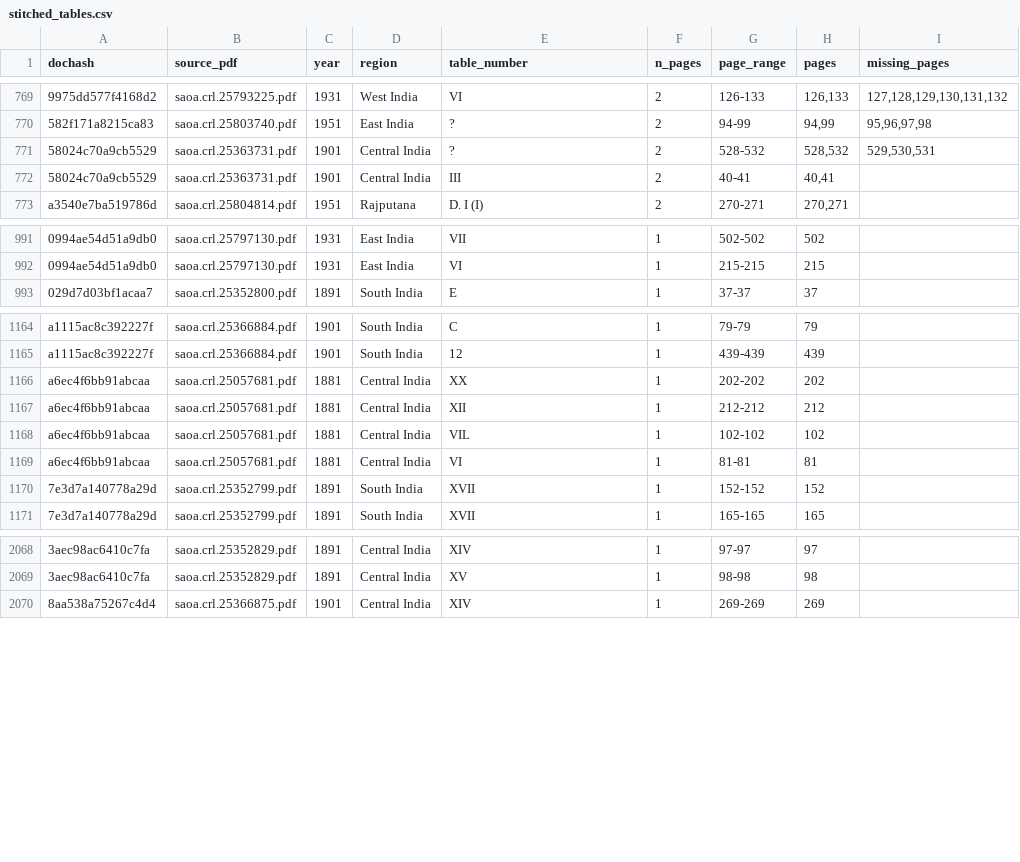
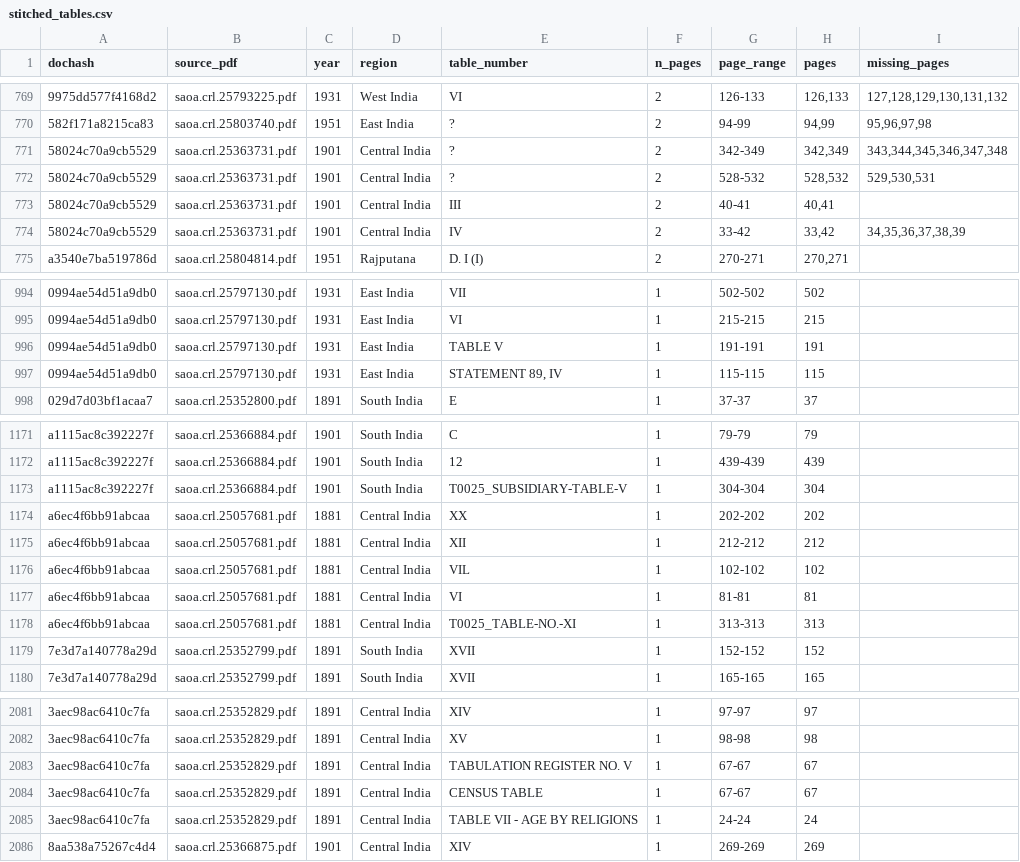
Before and after one commit to christopherruano/SudokuOCR, a CSV file: export_final/sendout_final/sendout_v1/stitched_tables.csv, drawn as a sheet; only a part is shown, gaps mark what is left out; the diff covers the shown part only; the diff names each change by its address in the sheet, - before the commit and + after, or states it on an @@ line.

```diff
--- a/export_final/sendout_final/sendout_v1/stitched_tables.csv
+++ b/export_final/sendout_final/sendout_v1/stitched_tables.csv
+row 771: 58024c70a9cb5529 | saoa.crl.25363731.pdf | 1901 | Central India | ? | 2 | 342-349 | 342,349 | 343,344,345,346,347,348
+row 774: 58024c70a9cb5529 | saoa.crl.25363731.pdf | 1901 | Central India | IV | 2 | 33-42 | 33,42 | 34,35,36,37,38,39
+row 996: 0994ae54d51a9db0 | saoa.crl.25797130.pdf | 1931 | East India | TABLE V | 1 | 191-191 | 191
+row 997: 0994ae54d51a9db0 | saoa.crl.25797130.pdf | 1931 | East India | STATEMENT 89, IV | 1 | 115-115 | 115
+row 1173: a1115ac8c392227f | saoa.crl.25366884.pdf | 1901 | South India | T0025_SUBSIDIARY-TABLE-V | 1 | 304-304 | 304
+row 1178: a6ec4f6bb91abcaa | saoa.crl.25057681.pdf | 1881 | Central India | T0025_TABLE-NO.-XI | 1 | 313-313 | 313
+row 2083: 3aec98ac6410c7fa | saoa.crl.25352829.pdf | 1891 | Central India | TABULATION REGISTER NO. V | 1 | 67-67 | 67
+row 2084: 3aec98ac6410c7fa | saoa.crl.25352829.pdf | 1891 | Central India | CENSUS TABLE | 1 | 67-67 | 67
+row 2085: 3aec98ac6410c7fa | saoa.crl.25352829.pdf | 1891 | Central India | TABLE VII - AGE BY RELIGIONS | 1 | 24-24 | 24
```
Also changed, not shown: 12 added rows, 3 removed rows and 1 edited cell elsewhere in this file, export_final/sendout_final/sendout_v1/gap_summary.csv, export_final/sendout_final/sendout_v1/page_gaps.csv, 7 other files.
